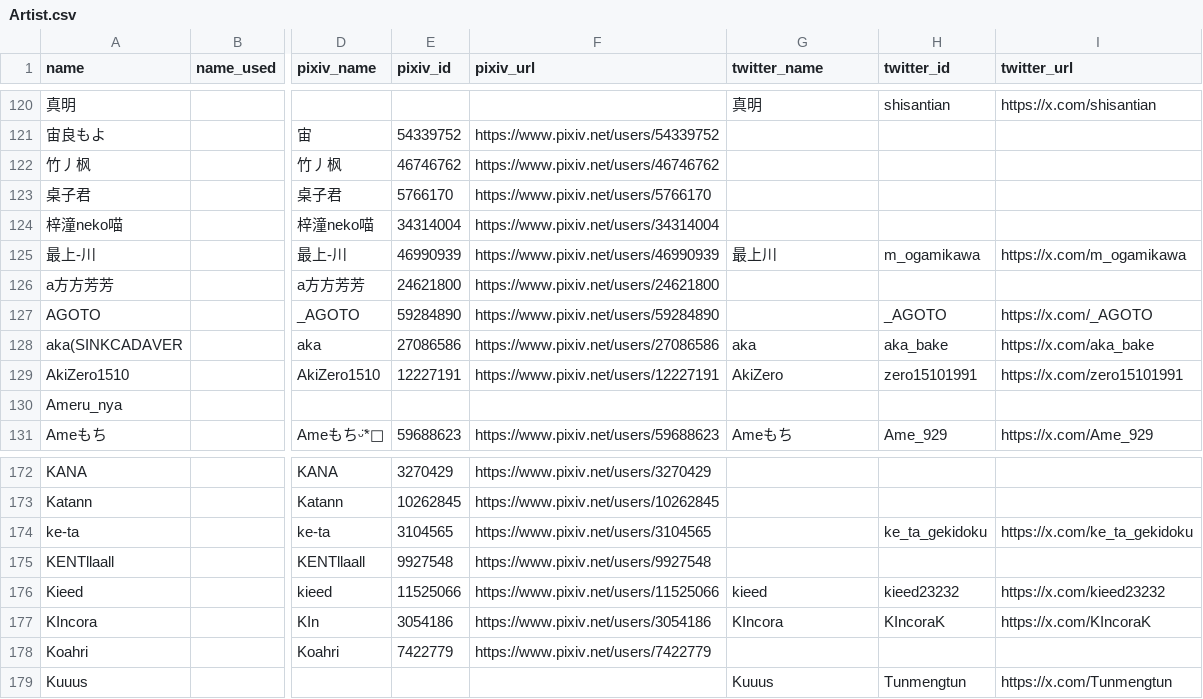
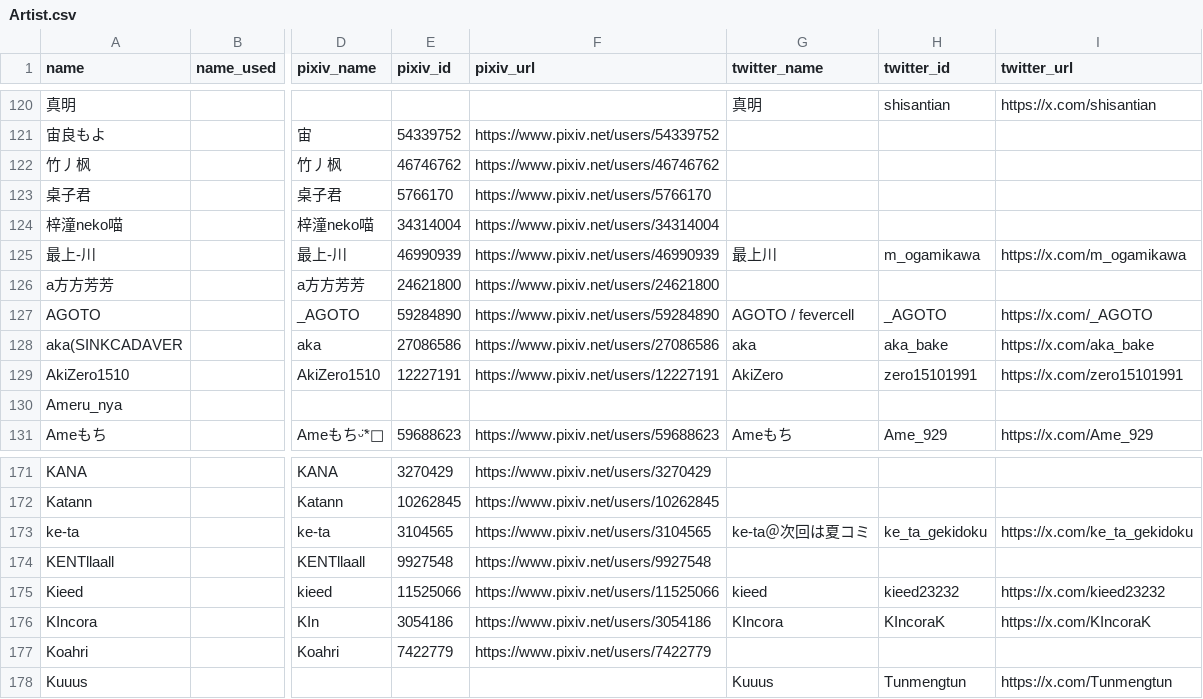
Before and after one commit to Ir-Phen/IrPhen_RSSCenter, a CSV file: data/Artist.csv, drawn as a sheet; only a part is shown, gaps mark what is left out; addresses are those after the commit; the diff covers the shown part only; the diff names each change by its address in the sheet, - before the commit and + after, or states it on an @@ line.

```diff
--- a/data/Artist.csv
+++ b/data/Artist.csv
-G127 (twitter_name): (empty)
+G127 (twitter_name): AGOTO / fevercell
-G173 (twitter_name): (empty)
+G173 (twitter_name): ke-ta＠次回は夏コミ
```
Also changed, not shown: 2 added rows, 3 removed rows and 4 edited cells elsewhere in this file, 18 other files.
